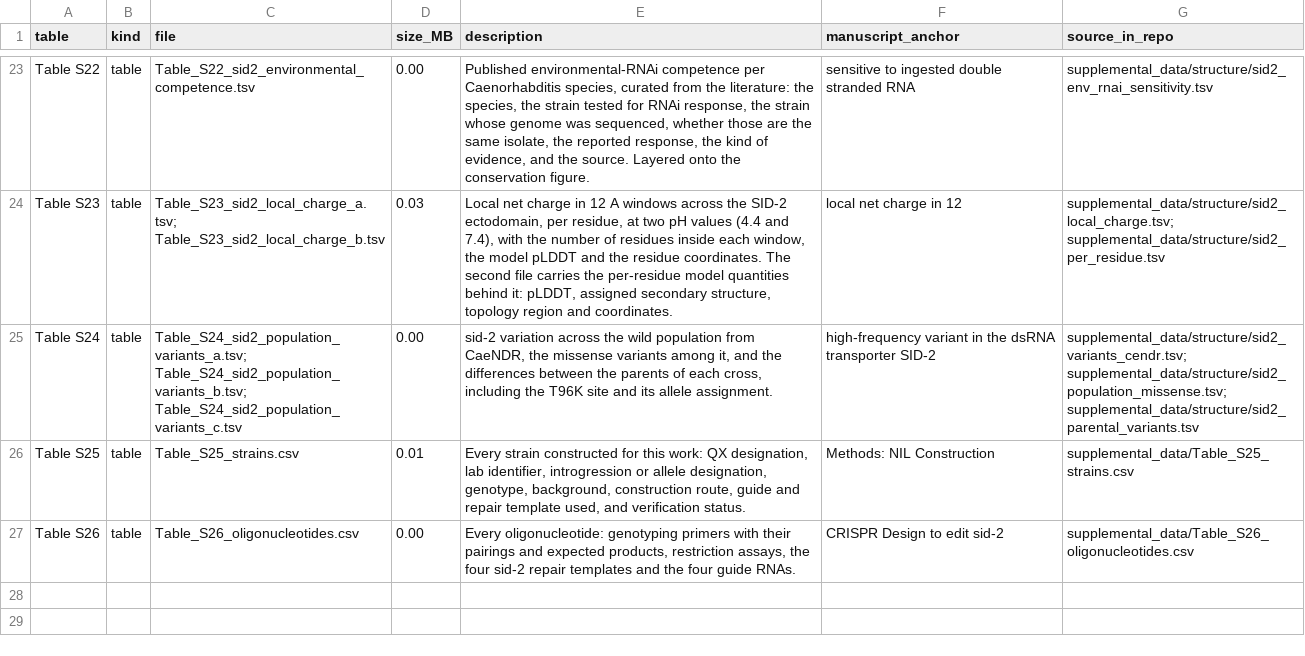
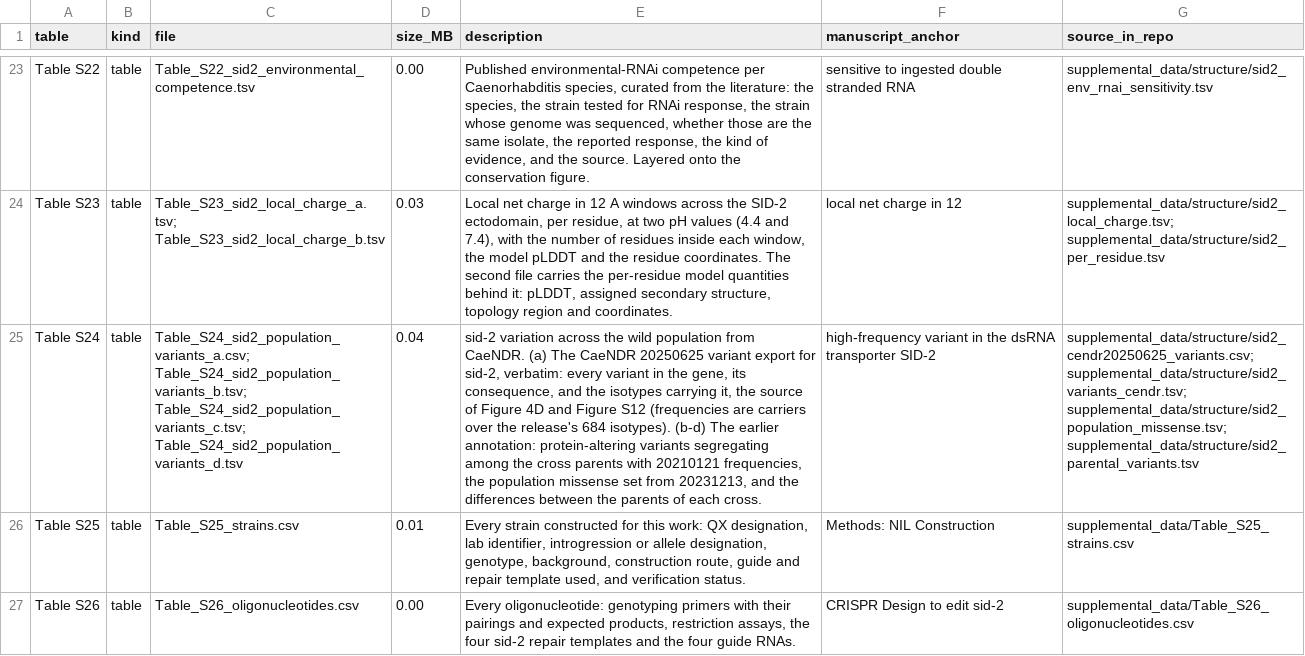
Before and after one commit to Thatguy027/Bulk_GWA_Manuscript, a CSV file: manuscript_supplement/TABLE_INDEX.csv, drawn as a sheet; only a part is shown, gaps mark what is left out; the diff names each change by its address in the sheet, - before the commit and + after, or states it on an @@ line.

```diff
--- a/manuscript_supplement/TABLE_INDEX.csv
+++ b/manuscript_supplement/TABLE_INDEX.csv
-C25 (file): Table_S24_sid2_population_variants_a.tsv; Table_S24_sid2_population_variants_b.tsv; Table_S24_sid2_population_variants_c.tsv
+C25 (file): Table_S24_sid2_population_variants_a.csv; Table_S24_sid2_population_variants_b.tsv; Table_S24_sid2_population_variants_c.tsv; Table_S24_sid2_population_variants_d.tsv
-D25 (size_MB): 0.00
+D25 (size_MB): 0.04
-E25 (description): …population from CaeNDR, the missense variants among it, and the differences between the parents of each cross, including the T96K site and its allele assignment.
+E25 (description): …population from CaeNDR. (a) The CaeNDR 20250625 variant export for sid-2, verbatim: every variant in the gene, its consequence, and the isotypes carrying it, the source of Figure 4D and Figure S12 (frequencies are carriers over the release's 684 isotypes). (b-d) The earlier annotation: protein-altering variants segregating among the cross parents with 20210121 frequencies, the population missense set from 20231213, and the differences between the parents of each cross.
-G25 (source_in_repo): supplemental_data/structure/sid2_variants_cendr.tsv; supplemental_data/structure/sid2_population_missense.tsv;…
+G25 (source_in_repo): supplemental_data/structure/sid2_cendr20250625_variants.csv; supplemental_data/structure/sid2_variants_cendr.tsv; supplemental_data/structure/sid2_population_missense.tsv;…
```
Also changed, not shown: manuscript_supplement/Table_S24_sid2_population_variants_b.tsv, manuscript_supplement/Table_S24_sid2_population_variants_c.tsv, 26 other files.
